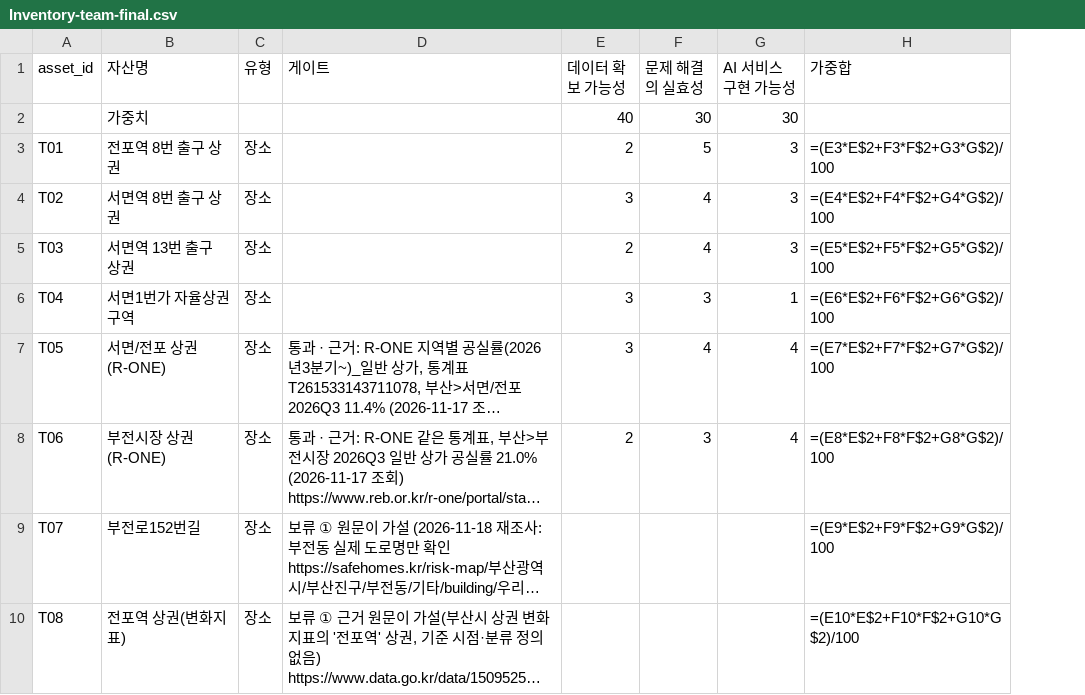
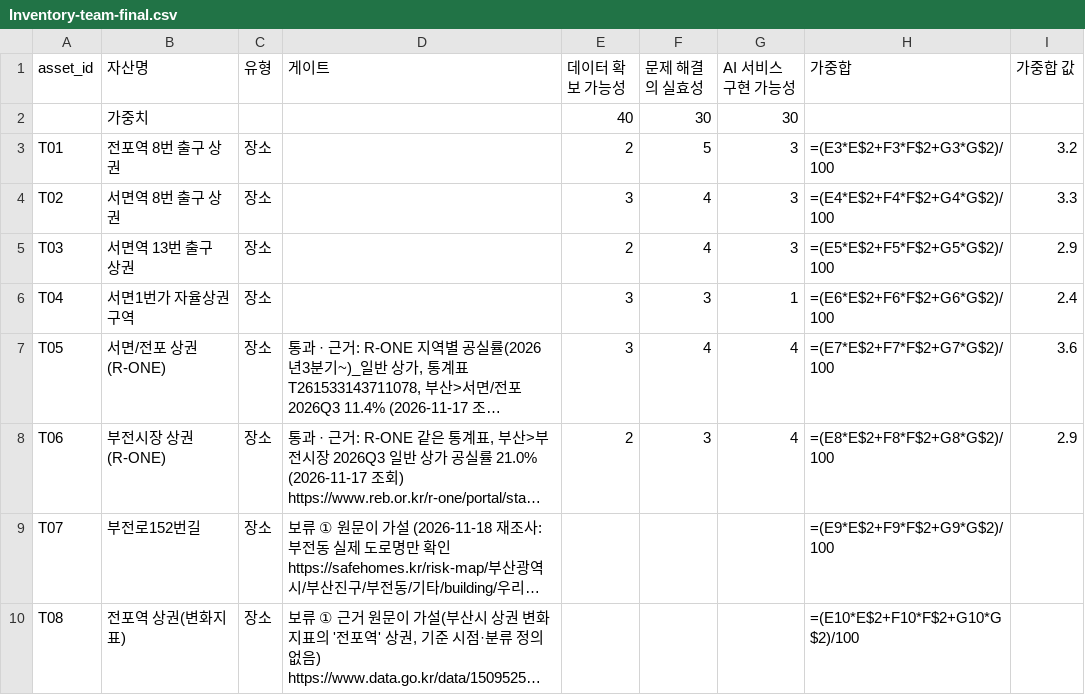
Before and after one commit to dayeonkwon16/team-01-local, a CSV file: team-01-local/yujin/Inventory-team-final.csv, drawn as a sheet; only a part is shown; long unchanged cells end in …; the diff names each change by its address in the sheet, - before the commit and + after, or states it on an @@ line.

```diff
--- a/team-01-local/yujin/Inventory-team-final.csv
+++ b/team-01-local/yujin/Inventory-team-final.csv
+column I (가중합 값), rows 3-8: 3.2 | 3.3 | 2.9 | 2.4 | 3.6 | 2.9
```
